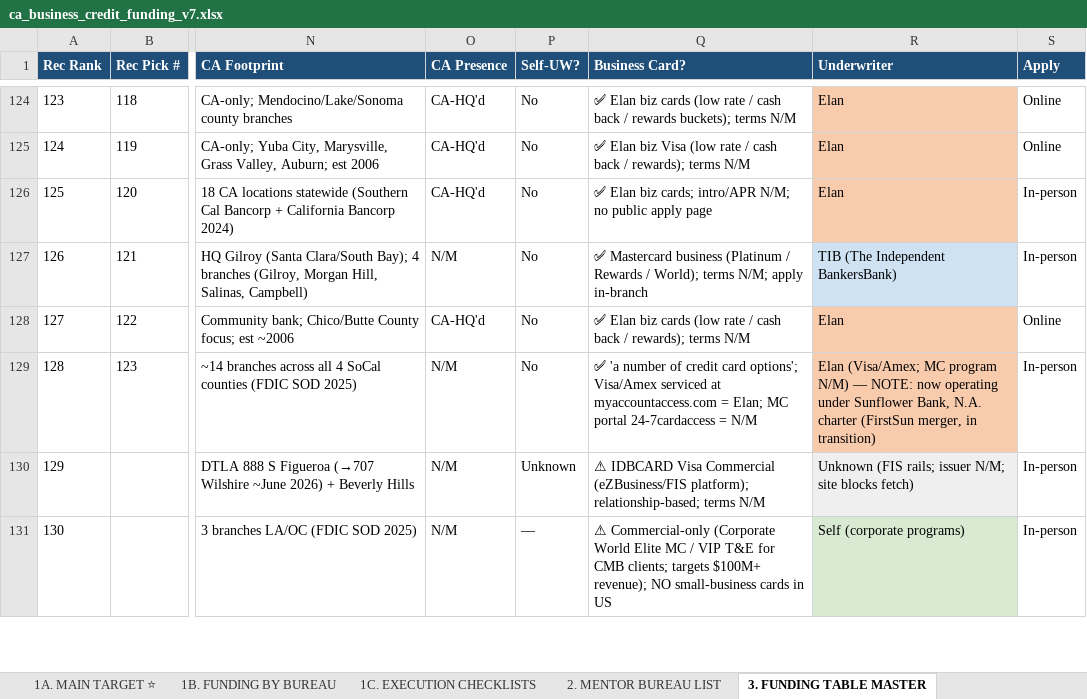
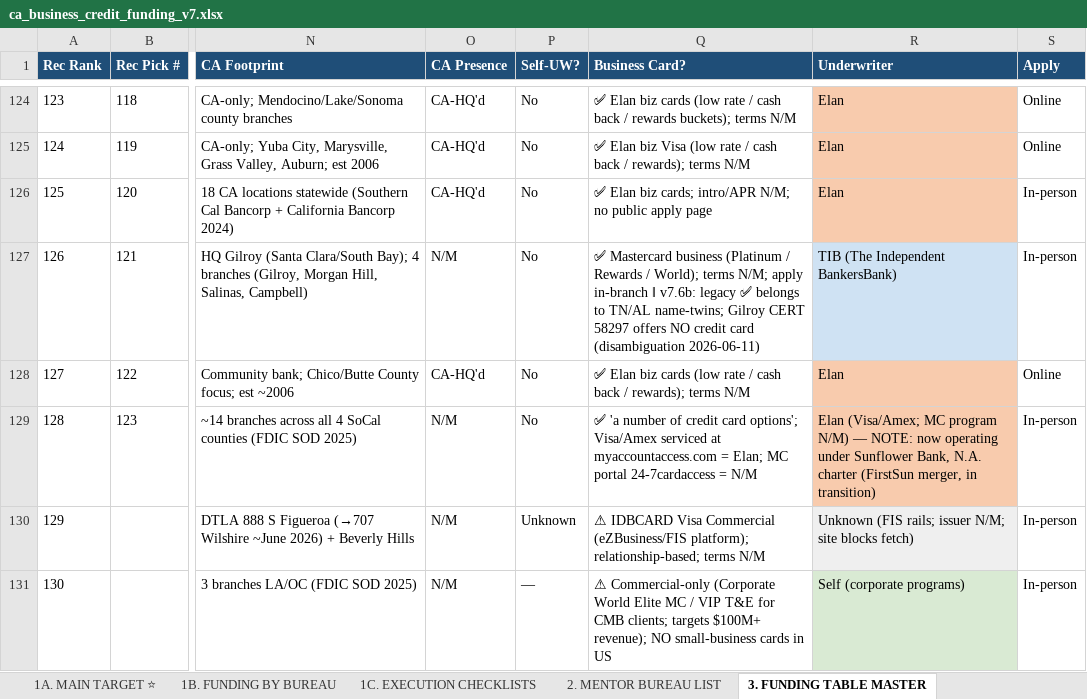
Before and after one commit to Awake999/awake, an Excel workbook: research/v7/deliverables/ca_business_credit_funding_v7.xlsx, sheet 3. FUNDING TABLE MASTER, drawn as a sheet; only a part is shown, gaps mark what is left out; values as stored, in another font and other column widths than the file's, no borders; the diff names each change by its address in the sheet, - before the commit and + after, or states it on an @@ line.

```diff
--- a/research/v7/deliverables/ca_business_credit_funding_v7.xlsx (sheet 3. FUNDING TABLE MASTER)
+++ b/research/v7/deliverables/ca_business_credit_funding_v7.xlsx (sheet 3. FUNDING TABLE MASTER)
-Q127 (Business Card?): …apply in-branch
+Q127 (Business Card?): …apply in-branch ‖ v7.6b: legacy ✅ belongs to TN/AL name-twins; Gilroy CERT 58297 offers NO credit card (disambiguation 2026-06-11)
```
Also changed, not shown: sheet 1A. MAIN TARGET ⭐, sheet 13. CHANGE LOG, 3 other files.
